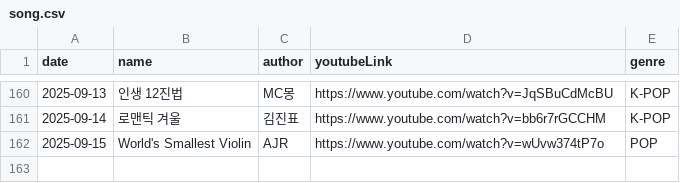
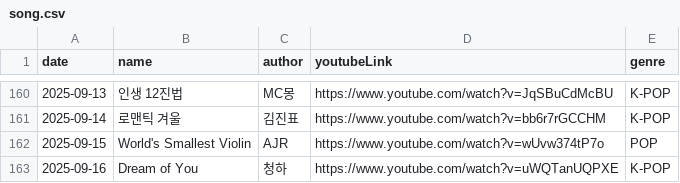
Before and after one commit to Foodust/TodaySong, a CSV file: data/song.csv, drawn as a sheet; only a part is shown, gaps mark what is left out.

Commit message:
[feat] 2025-09-16 add song

```diff
--- a/data/song.csv
+++ b/data/song.csv
@@ -162 +162,2 @@ date|name|author|youtubeLink|genre|
 2025-09-15|World's Smallest Violin|AJR|https://www.youtube.com/watch?v=wUvw374tP7o|POP|
+2025-09-16|Dream of You|청하|https://www.youtube.com/watch?v=uWQTanUQPXE|K-POP|
```
